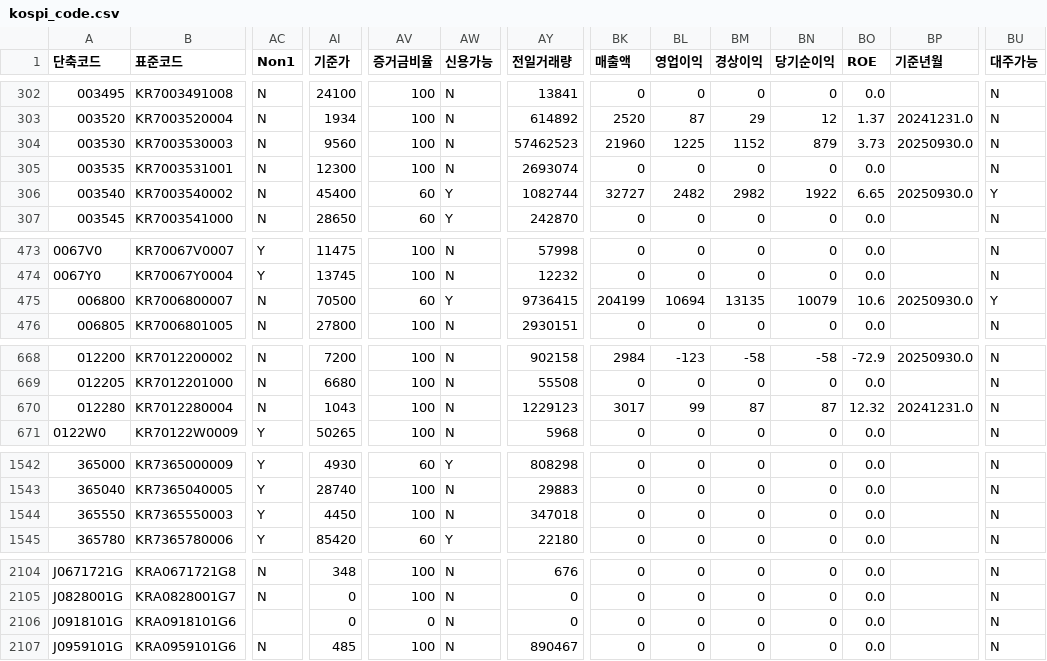
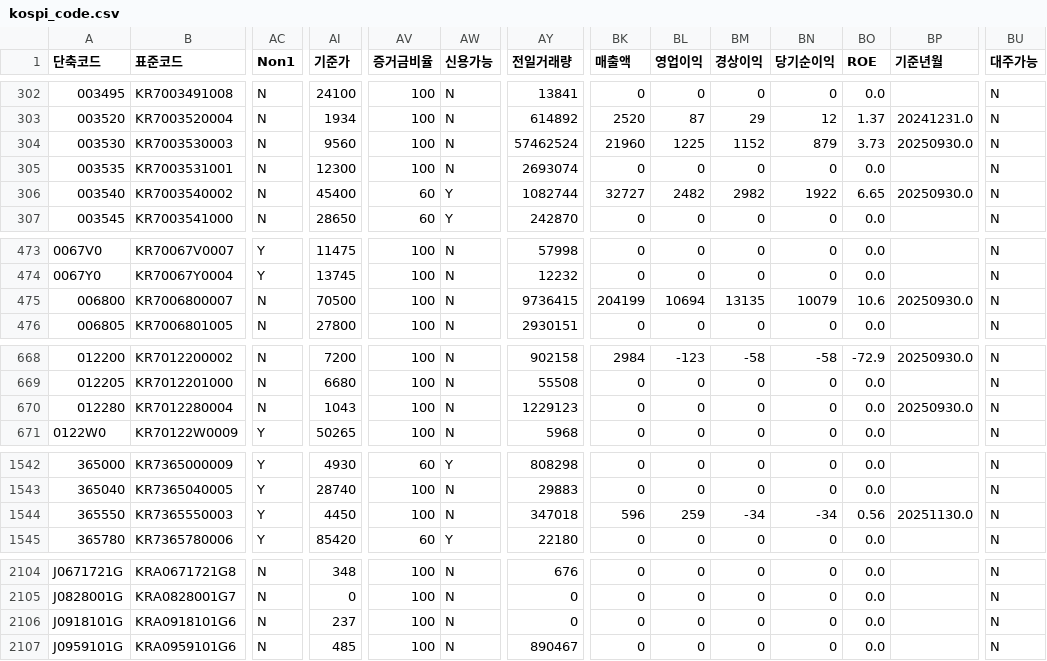
Before and after one commit to paca94/stock-info, a CSV file: info/kospi_code.csv, drawn as a sheet; only a part is shown, gaps mark what is left out; the diff covers the shown part only; the diff names each change by its address in the sheet, - before the commit and + after, or states it on an @@ line.

Commit message:
[stock-info] update-to-date

```diff
--- a/info/kospi_code.csv
+++ b/info/kospi_code.csv
-AY304 (전일거래량): 57462523
+AY304 (전일거래량): 57462524
-BU306 (대주가능): Y
+BU306 (대주가능): N
-AV475 (증거금비율): 60
+AV475 (증거금비율): 100
-AW475 (신용가능): Y
+AW475 (신용가능): N
-BU475 (대주가능): Y
+BU475 (대주가능): N
-BK670 (매출액): 3017
+BK670 (매출액): 0
-BL670 (영업이익): 99
+BL670 (영업이익): 0
-BM670 (경상이익): 87
+BM670 (경상이익): 0
-BN670 (당기순이익): 87
+BN670 (당기순이익): 0
-BO670 (ROE): 12.32
+BO670 (ROE): 0.0
-BP670 (기준년월): 20241231.0
+BP670 (기준년월): 20250930.0
-BK1544 (매출액): 0
+BK1544 (매출액): 596
-BL1544 (영업이익): 0
+BL1544 (영업이익): 259
-BM1544 (경상이익): 0
+BM1544 (경상이익): -34
-BN1544 (당기순이익): 0
+BN1544 (당기순이익): -34
-BO1544 (ROE): 0.0
+BO1544 (ROE): 0.56
-BP1544 (기준년월): (empty)
+BP1544 (기준년월): 20251130.0
-AC2106 (Non1): (empty)
+AC2106 (Non1): N
-AI2106 (기준가): 0
+AI2106 (기준가): 237
-AV2106 (증거금비율): 0
+AV2106 (증거금비율): 100
```
Also changed, not shown: 34 edited cells elsewhere in this file.
